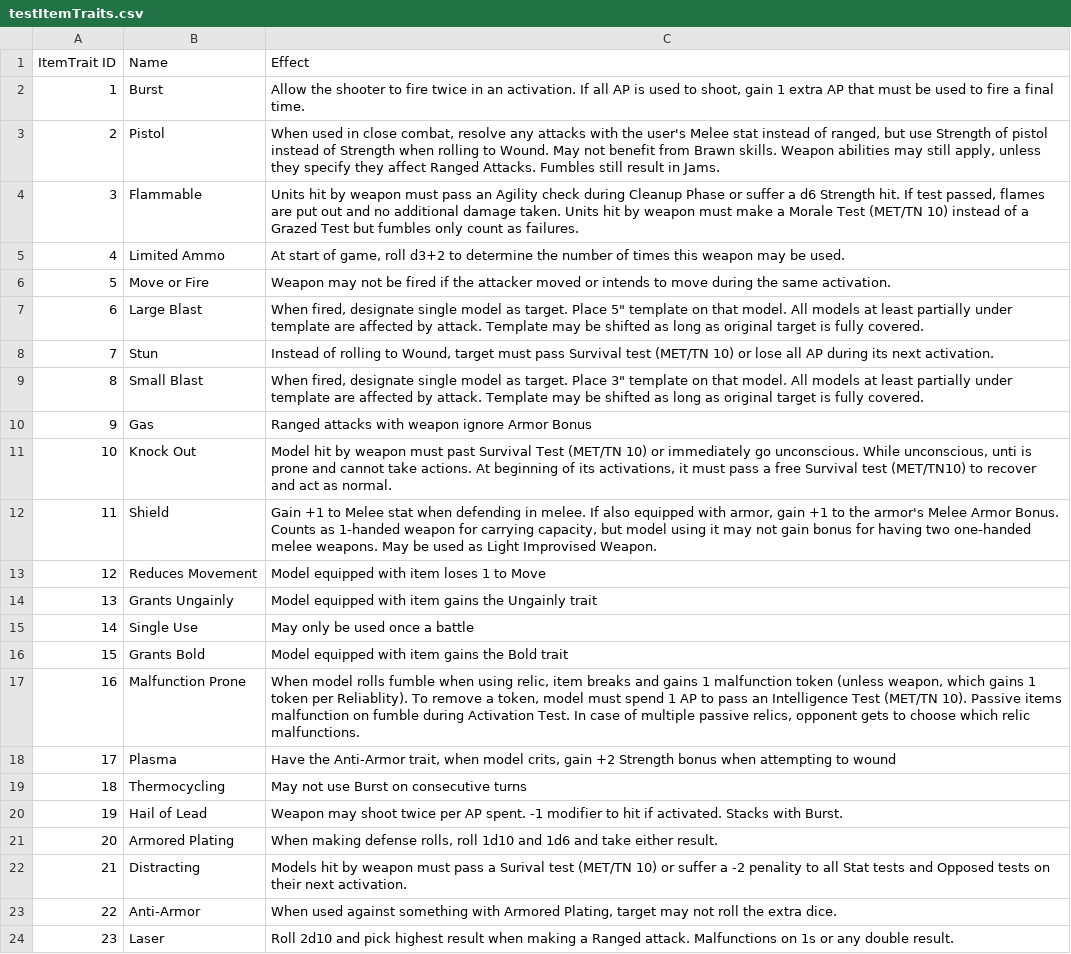
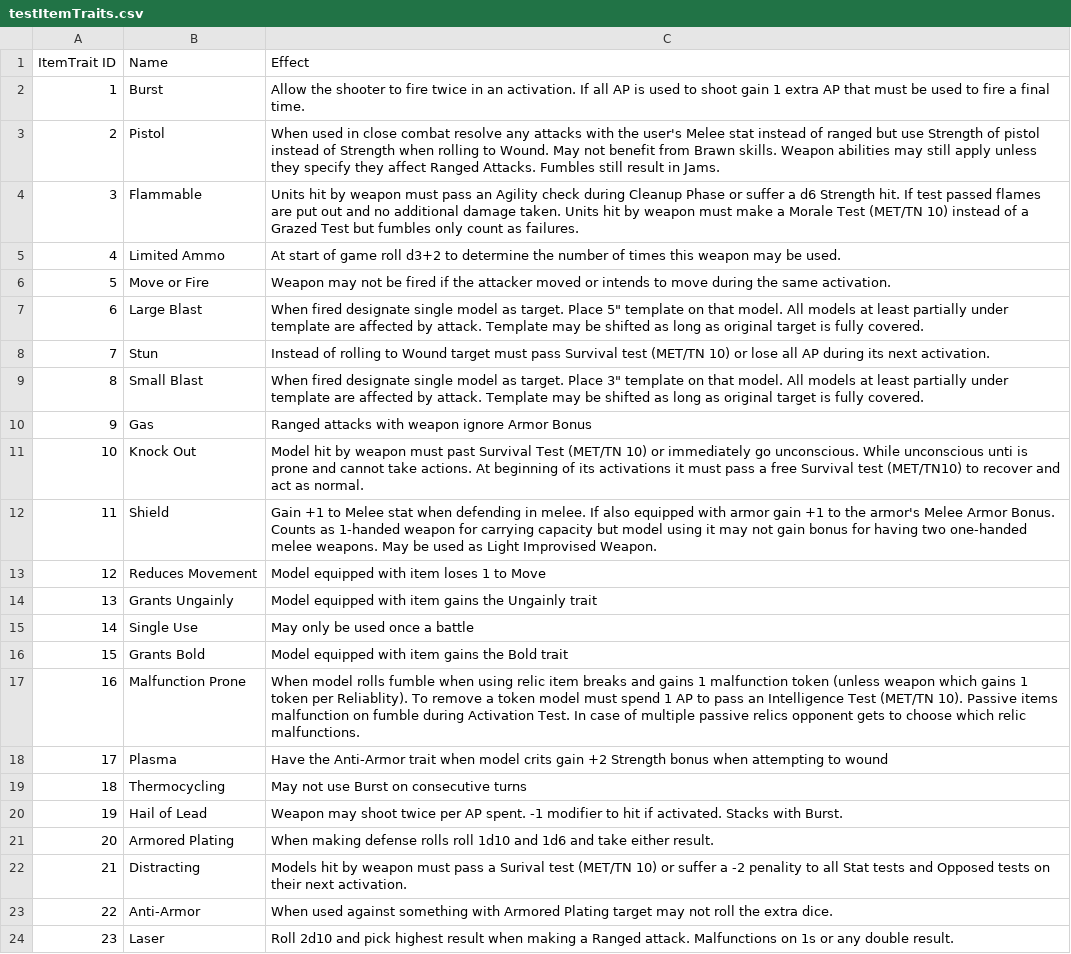
Before and after one commit to kmeadows3/TNT-Builder, a CSV file: Reference/testCSVs/testItemTraits.csv, drawn as a sheet; the diff names each change by its address in the sheet, - before the commit and + after, or states it on an @@ line.

```diff
--- a/Reference/testCSVs/testItemTraits.csv
+++ b/Reference/testCSVs/testItemTraits.csv
-C2 (Effect): …used to shoot, gain 1…
+C2 (Effect): …used to shoot gain 1…
-C3 (Effect): …in close combat, resolve any attacks with the user's Melee stat instead of ranged, but use Strength of pistol instead of Strength when rolling to Wound. May not benefit from Brawn skills. Weapon abilities may still apply, unless they…
+C3 (Effect): …in close combat resolve any attacks with the user's Melee stat instead of ranged but use Strength of pistol instead of Strength when rolling to Wound. May not benefit from Brawn skills. Weapon abilities may still apply unless they…
-C4 (Effect): …If test passed, flames are…
+C4 (Effect): …If test passed flames are…
-C5 (Effect): …start of game, roll d3+2…
+C5 (Effect): …start of game roll d3+2…
-C7 (Effect): When fired, designate single…
+C7 (Effect): When fired designate single…
-C8 (Effect): …rolling to Wound, target must…
+C8 (Effect): …rolling to Wound target must…
-C9 (Effect): When fired, designate single…
+C9 (Effect): When fired designate single…
-C11 (Effect): …unconscious. While unconscious, unti is prone and cannot take actions. At beginning of its activations, it must…
+C11 (Effect): …unconscious. While unconscious unti is prone and cannot take actions. At beginning of its activations it must…
-C12 (Effect): …equipped with armor, gain +1 to the armor's Melee Armor Bonus. Counts as 1-handed weapon for carrying capacity, but model…
+C12 (Effect): …equipped with armor gain +1 to the armor's Melee Armor Bonus. Counts as 1-handed weapon for carrying capacity but model…
-C17 (Effect): …when using relic, item breaks and gains 1 malfunction token (unless weapon, which gains 1 token per Reliablity). To remove a token, model must spend 1 AP to pass an Intelligence Test (MET/TN 10). Passive items malfunction on fumble during Activation Test. In case of multiple passive relics, opponent gets…
+C17 (Effect): …when using relic item breaks and gains 1 malfunction token (unless weapon which gains 1 token per Reliablity). To remove a token model must spend 1 AP to pass an Intelligence Test (MET/TN 10). Passive items malfunction on fumble during Activation Test. In case of multiple passive relics opponent gets…
-C18 (Effect): …the Anti-Armor trait, when model crits, gain +2…
+C18 (Effect): …the Anti-Armor trait when model crits gain +2…
-C21 (Effect): …making defense rolls, roll 1d10…
+C21 (Effect): …making defense rolls roll 1d10…
-C23 (Effect): …with Armored Plating, target may…
+C23 (Effect): …with Armored Plating target may…
```
Also changed, not shown: Reference/testCSVs/testArmor.csv, Reference/testCSVs/testEquipment.csv, 14 other files.
